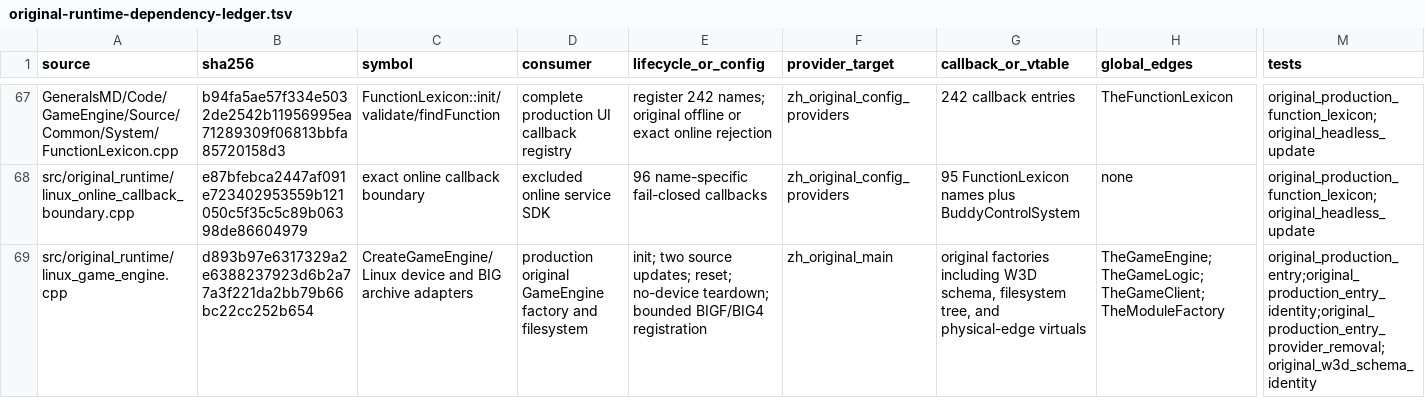
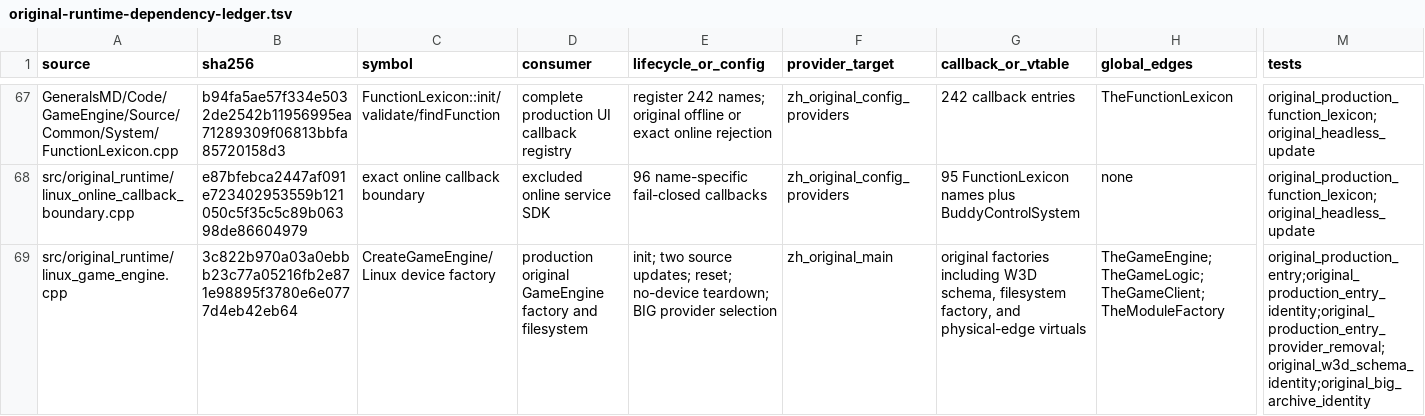
Before and after one commit to mrworf/CnC_Generals_Zero_Hour, a TSV file: docs/original-runtime-dependency-ledger.tsv, drawn as a sheet; only a part is shown, gaps mark what is left out; the diff covers the shown part only; the diff names each change by its address in the sheet, - before the commit and + after, or states it on an @@ line.

Commit message:
delivery: M20 plan03 slice 02 harden BIG archives

```diff
--- a/docs/original-runtime-dependency-ledger.tsv
+++ b/docs/original-runtime-dependency-ledger.tsv
-B69 (sha256): d893b97e6317329a2e6388237923d6b2a77a3f221da2bb79b66bc22cc252b654
+B69 (sha256): 3c822b970a03a0ebbb23c77a05216fb2e871e98895f3780e6e0777d4eb42eb64
-C69 (symbol): CreateGameEngine/Linux device and BIG archive adapters
+C69 (symbol): CreateGameEngine/Linux device factory
-E69 (lifecycle_or_config): …no-device teardown; bounded BIGF/BIG4 registration
+E69 (lifecycle_or_config): …no-device teardown; BIG provider selection
-G69 (callback_or_vtable): …schema, filesystem tree, and physical-edge…
+G69 (callback_or_vtable): …schema, filesystem factory, and physical-edge…
-M69 (tests): original_production_entry;original_production_entry_identity;original_production_entry_provider_removal;original_w3d_schema_identity
+M69 (tests): original_production_entry;original_production_entry_identity;original_production_entry_provider_removal;original_w3d_schema_identity;original_big_archive_identity
```
Also changed, not shown: 1 added row and 5 edited cells elsewhere in this file, 9 other files.
